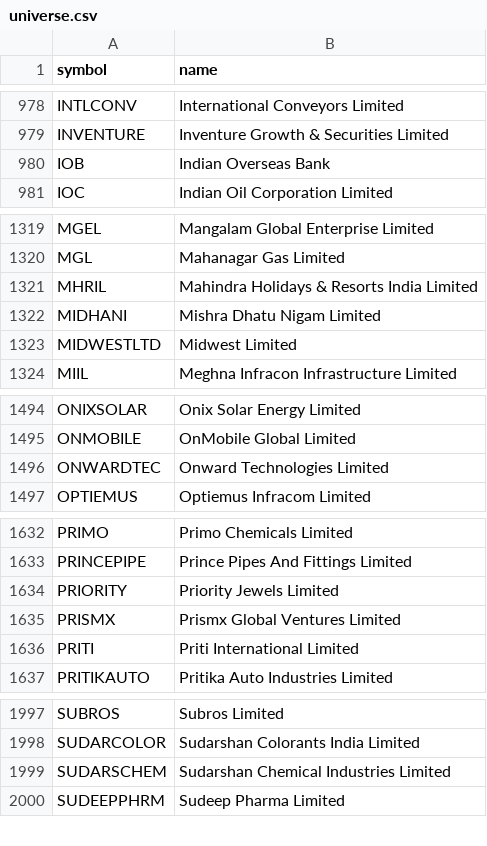
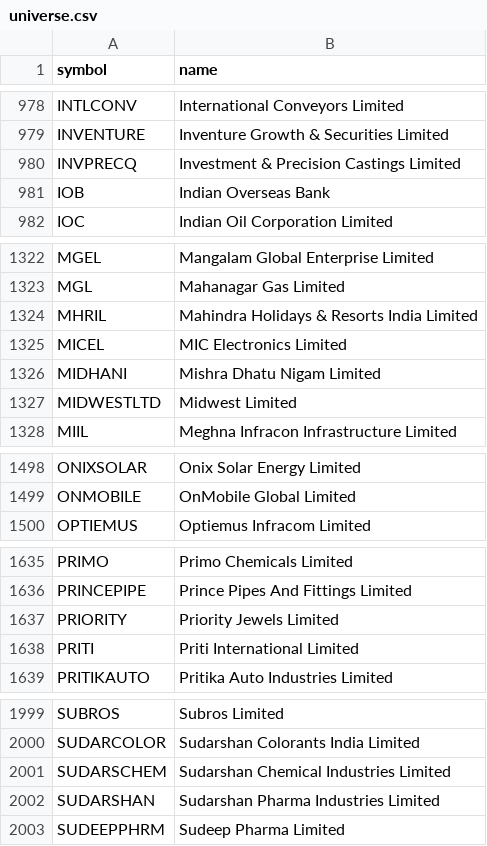
Before and after one commit to shisharay2468-sys/MOMENTUM-PF-ADVANCED, a CSV file: momentum-v2/universe.csv, drawn as a sheet; only a part is shown, gaps mark what is left out; the diff covers the shown part only.

```diff
--- a/momentum-v2/universe.csv
+++ b/momentum-v2/universe.csv
@@ -979,2 +979,3 @@ INTLCONV,International Conveyors Limited
 INVENTURE,Inventure Growth & Securities Limited
+INVPRECQ,Investment & Precision Castings Limited
 IOB,Indian Overseas Bank
@@ -1321,2 +1324,3 @@ MGL,Mahanagar Gas Limited
 MHRIL,Mahindra Holidays & Resorts India Limited
+MICEL,MIC Electronics Limited
 MIDHANI,Mishra Dhatu Nigam Limited
@@ -1495,3 +1499,2 @@ ONIXSOLAR,Onix Solar Energy Limited
 ONMOBILE,OnMobile Global Limited
-ONWARDTEC,Onward Technologies Limited
 OPTIEMUS,Optiemus Infracom Limited
@@ -1634,3 +1637,2 @@ PRINCEPIPE,Prince Pipes And Fittings Limited
 PRIORITY,Priority Jewels Limited
-PRISMX,Prismx Global Ventures Limited
 PRITI,Priti International Limited
@@ -1999,2 +2001,3 @@ SUDARCOLOR,Sudarshan Colorants India Limited
 SUDARSCHEM,Sudarshan Chemical Industries Limited
+SUDARSHAN,Sudarshan Pharma Industries Limited
 SUDEEPPHRM,Sudeep Pharma Limited
```
Also changed, not shown: 6 added rows and 3 removed rows elsewhere in this file, 7 other files.
